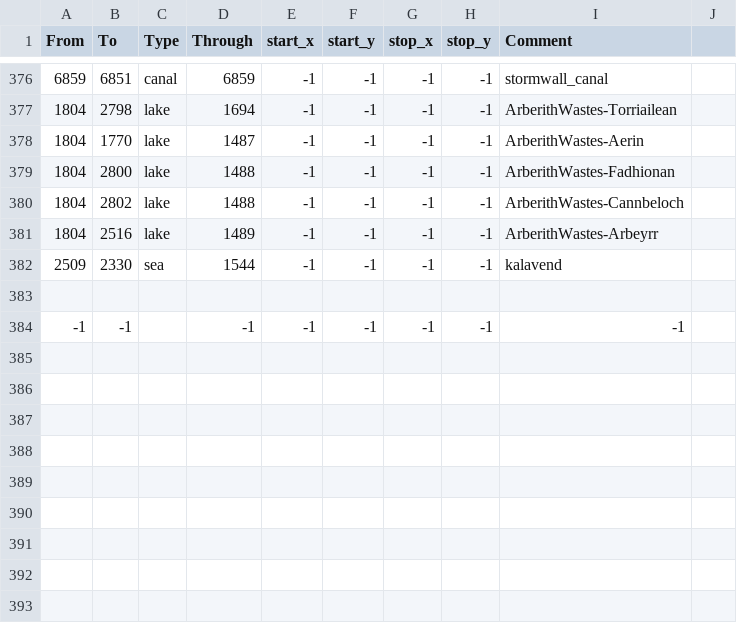
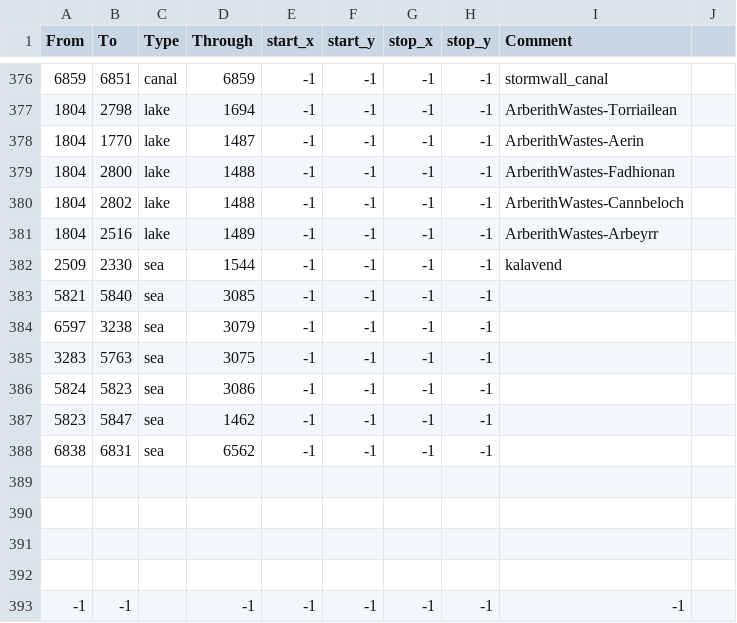
Before and after one commit to LoopSimon/Loopbennar20.0, a CSV file: Loopbennar/map/adjacencies.csv, drawn as a sheet; only a part is shown, gaps mark what is left out.

Commit message:
halflings are straight

```diff
--- a/Loopbennar/map/adjacencies.csv
+++ b/Loopbennar/map/adjacencies.csv
@@ -382,2 +382,11 @@ From;To;Type;Through;start_x;start_y;stop_x;stop_y;Comment
 2509;2330;sea;1544;-1;-1;-1;-1;kalavend
+5821;5840;sea;3085;-1;-1;-1;-1;
+6597;3238;sea;3079;-1;-1;-1;-1;
+3283;5763;sea;3075;-1;-1;-1;-1;
+5824;5823;sea;3086;-1;-1;-1;-1;
+5823;5847;sea;1462;-1;-1;-1;-1;
+6838;6831;sea;6562;-1;-1;-1;-1;
+
+
+
 
```
